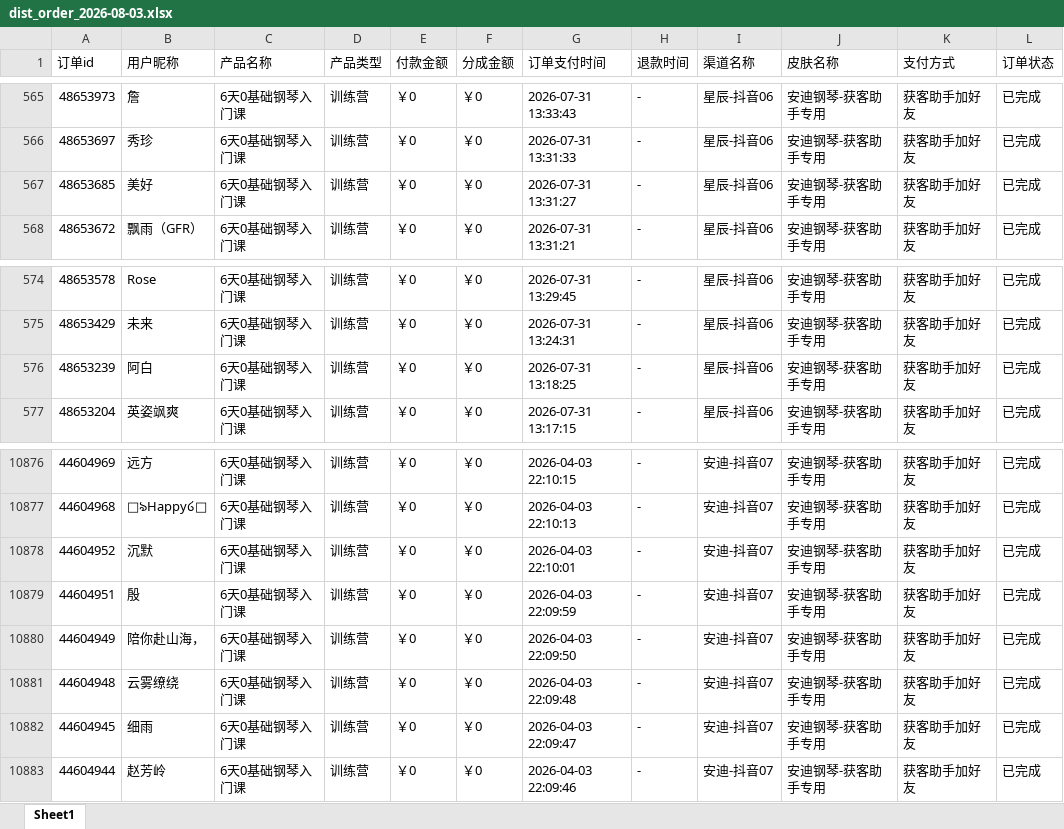
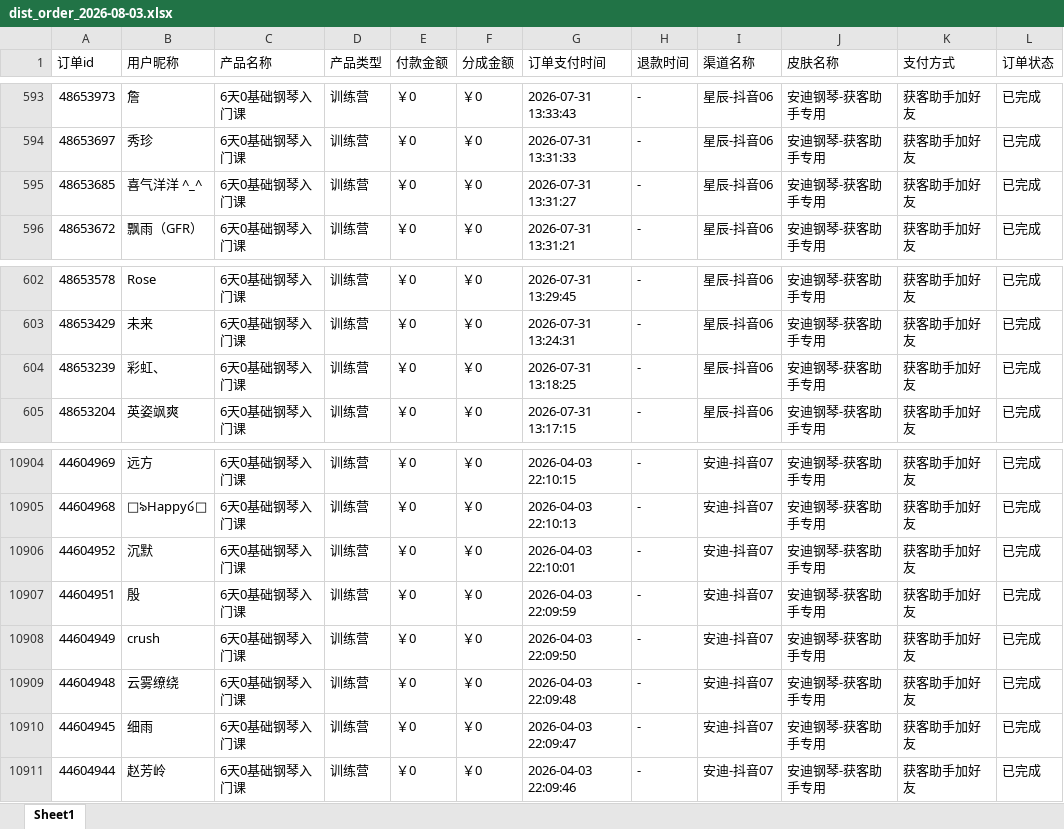
Before and after one commit to JNC121314/jianzhi-dashboard, an Excel workbook: data/exports/抖音/dist_order_2026-08-03.xlsx, sheet Sheet1, drawn as a sheet; only a part is shown, gaps mark what is left out; values as stored, in another font and other column widths than the file's, no borders; addresses are those after the commit; the diff covers the shown part only; the diff names each change by its address in the sheet, - before the commit and + after, or states it on an @@ line.

```diff
--- a/data/exports/抖音/dist_order_2026-08-03.xlsx (sheet Sheet1)
+++ b/data/exports/抖音/dist_order_2026-08-03.xlsx (sheet Sheet1)
-B595 (用户昵称): 美好
+B595 (用户昵称): 喜气洋洋 ^_^
-B604 (用户昵称): 阿白
+B604 (用户昵称): 彩虹、
-B10908 (用户昵称): 陪你赴山海，
+B10908 (用户昵称): crush
```
Also changed, not shown: 28 added rows elsewhere in this sheet, data/exports/严总/dist_order_2026-08-03.xlsx, data/exports/毛毛矩阵/dist_order_2026-08-03.xlsx, 5 other files.
